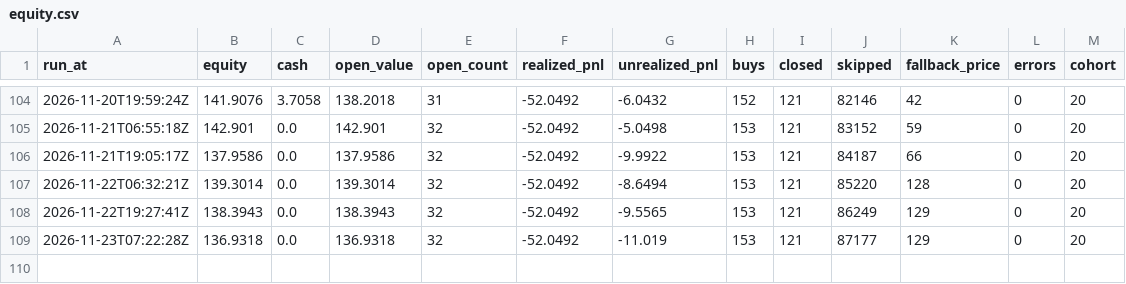
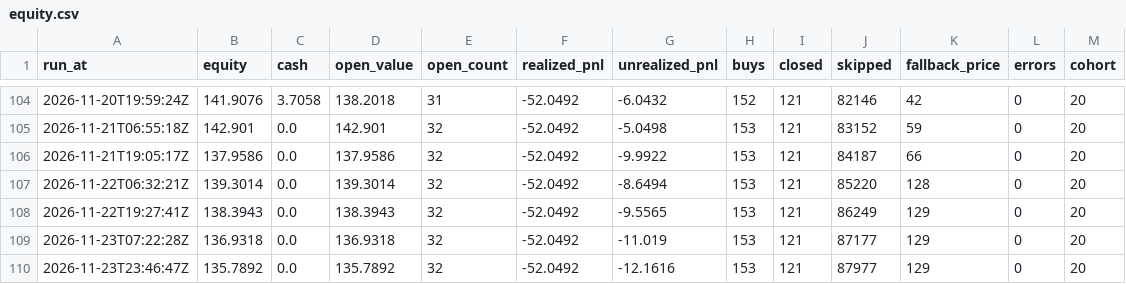
Before and after one commit to proofnotfluff-a11y/Proofnotfluff-pins, a CSV file: pm/equity.csv, drawn as a sheet; only a part is shown, gaps mark what is left out; the diff names each change by its address in the sheet, - before the commit and + after, or states it on an @@ line.

```diff
--- a/pm/equity.csv
+++ b/pm/equity.csv
+row 110: 2026-11-23T23:46:47Z | 135.7892 | 0.0 | 135.7892 | 32 | -52.0492 | -12.1616 | 153 | 121 | 87977 | 129 | 0 | 20
```
Also changed, not shown: 1 other file.
